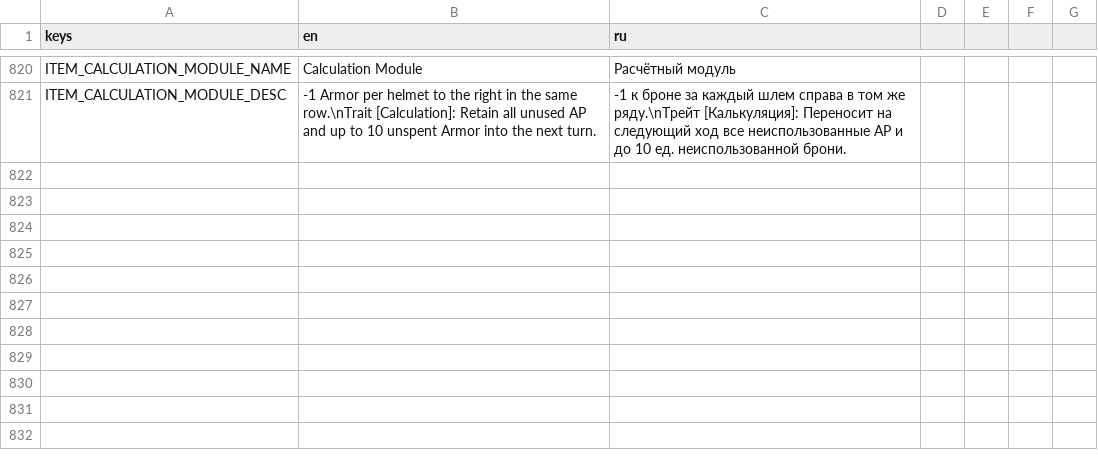
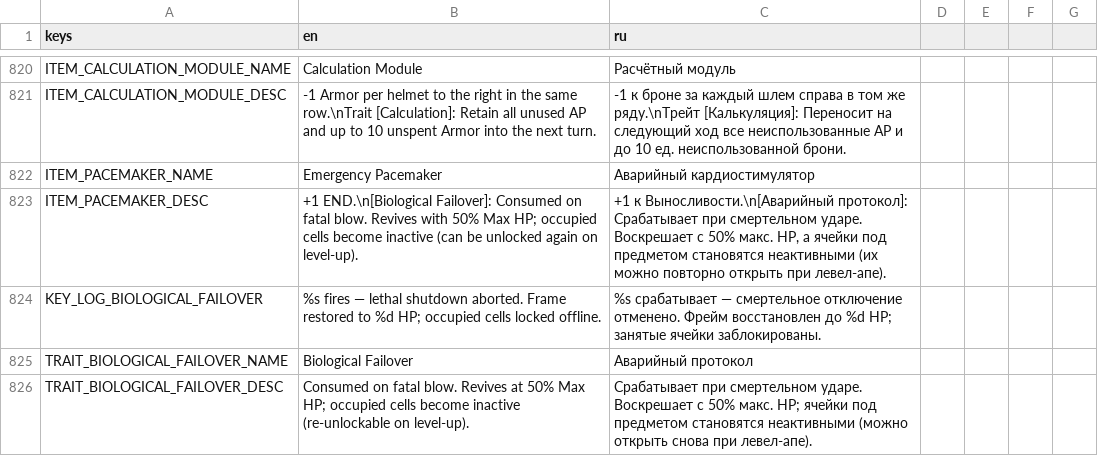
Before and after one commit to vtyurin89/framewrack_v1, a CSV file: translations/translations.csv, drawn as a sheet; only a part is shown, gaps mark what is left out; the diff names each change by its address in the sheet, - before the commit and + after, or states it on an @@ line.

Commit message:
feat: Emergency Pacemaker item

```diff
--- a/translations/translations.csv
+++ b/translations/translations.csv
+row 822: ITEM_PACEMAKER_NAME | Emergency Pacemaker | Аварийный кардиостимулятор
+row 823: ITEM_PACEMAKER_DESC | +1 END.\n[Biological Failover]: Consumed on fatal blow. Revives with 50% Max HP; occupied cells become inactive (can be unlocked again on level-up). | +1 к Выносливости.\n[Аварийный протокол]: Срабатывает при смертельном ударе. Воскрешает с 50% макс. HP, а ячейки под предметом становятся неактивными (их можно повторно открыть при левел-апе).
+row 824: KEY_LOG_BIOLOGICAL_FAILOVER | %s fires — lethal shutdown aborted. Frame restored to %d HP; occupied cells locked offline. | %s срабатывает — смертельное отключение отменено. Фрейм восстановлен до %d HP; занятые ячейки заблокированы.
+row 825: TRAIT_BIOLOGICAL_FAILOVER_NAME | Biological Failover | Аварийный протокол
+row 826: TRAIT_BIOLOGICAL_FAILOVER_DESC | Consumed on fatal blow. Revives at 50% Max HP; occupied cells become inactive (re-unlockable on level-up). | Срабатывает при смертельном ударе. Воскрешает с 50% макс. HP; ячейки под предметом становятся неактивными (можно открыть снова при левел-апе).
```
Also changed, not shown: data/items.csv, data/trait_catalog.csv, 8 other files.
